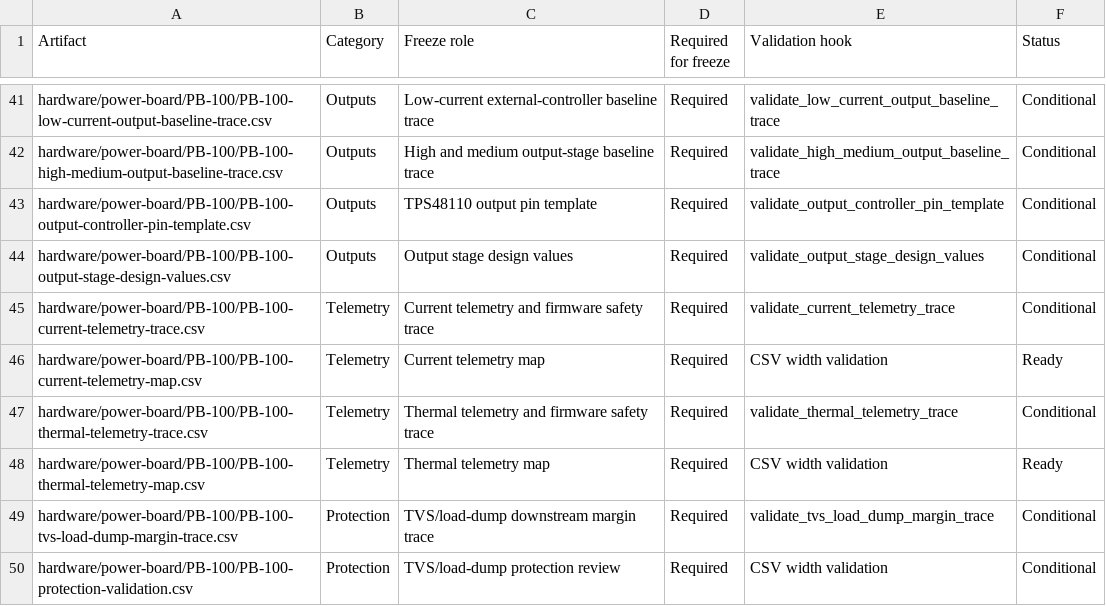
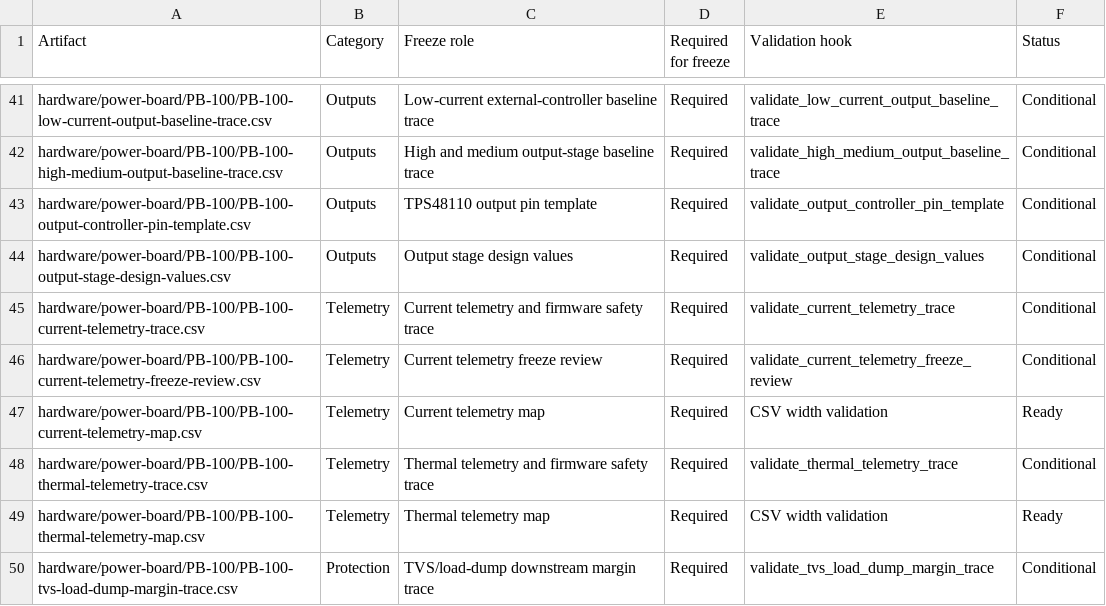
Before and after one commit to avlyubimov/svc-platform, a CSV file: hardware/power-board/PB-100/PB-100-review-release-manifest.csv, drawn as a sheet; only a part is shown, gaps mark what is left out; the shorter side is filled out with more unchanged rows.

Commit message:
hardware: add pb100 current telemetry freeze review

```diff
--- a/hardware/power-board/PB-100/PB-100-review-release-manifest.csv
+++ b/hardware/power-board/PB-100/PB-100-review-release-manifest.csv
@@ -45,2 +45,3 @@ hardware/power-board/PB-100/PB-100-output-stage-design-values.csv,Outputs,Output
 hardware/power-board/PB-100/PB-100-current-telemetry-trace.csv,Telemetry,Current telemetry and firmware safety trace,Required,validate_current_telemetry_trace,Conditional
+hardware/power-board/PB-100/PB-100-current-telemetry-freeze-review.csv,Telemetry,Current telemetry freeze review,Required,validate_current_telemetry_freeze_review,Conditional
 hardware/power-board/PB-100/PB-100-current-telemetry-map.csv,Telemetry,Current telemetry map,Required,CSV width validation,Ready
```
Also changed, not shown: hardware/power-board/PB-100/PB-100-kicad-sheet-manifest.csv, hardware/power-board/PB-100/PB-100-schematic-capture-work-queue.csv, 12 other files.
